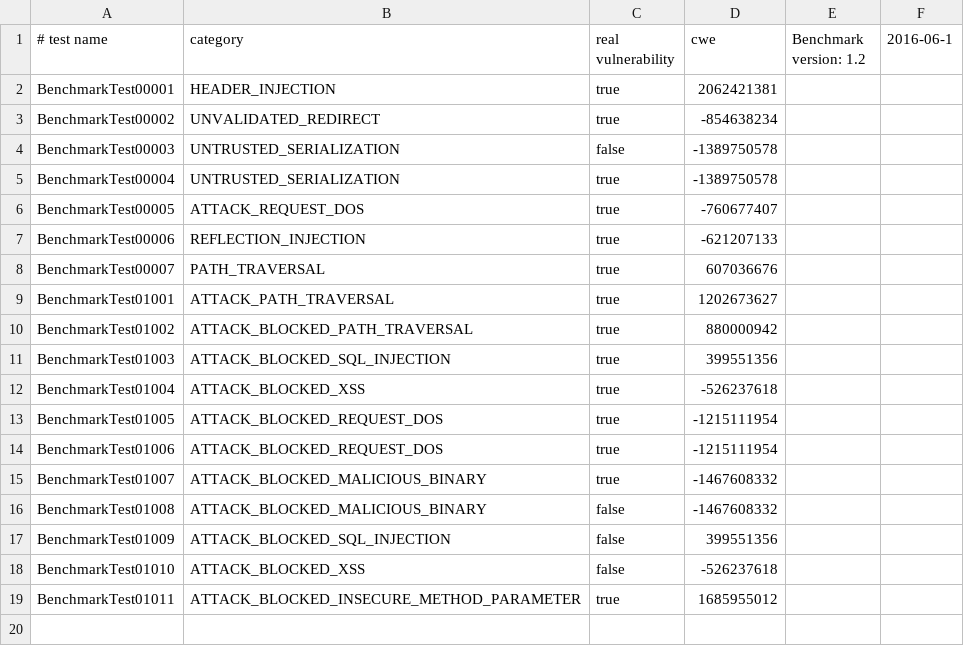
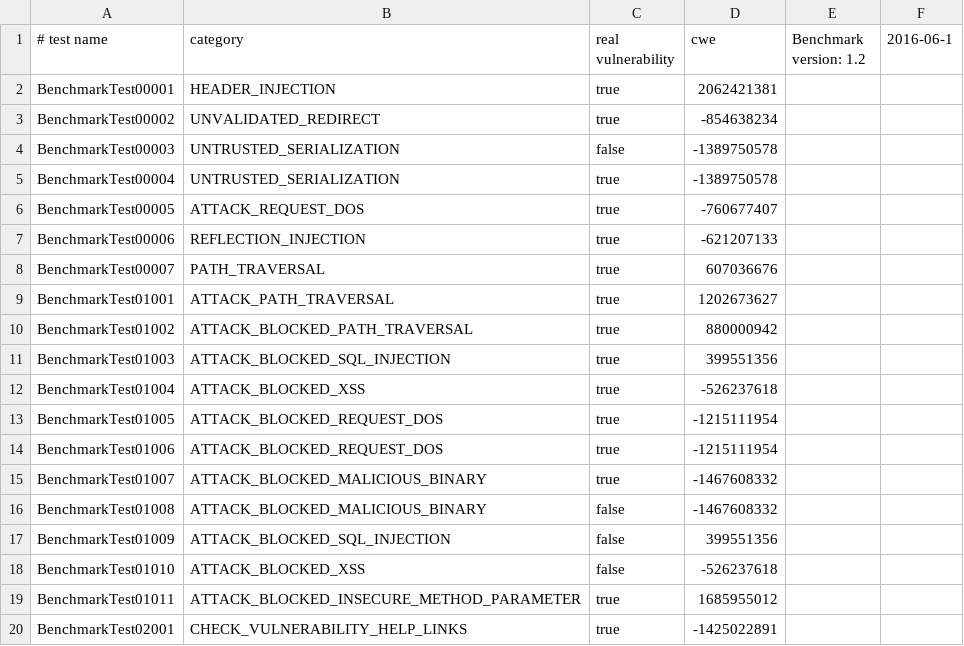
Before and after one commit to hdiv/Benchmark, a CSV file: expectedresults-1.2.csv, drawn as a sheet; the diff names each change by its address in the sheet, - before the commit and + after, or states it on an @@ line.

Commit message:
Add ‘CHECK_VULNERABILITY_HELP_LINKS’ test

```diff
--- a/expectedresults-1.2.csv
+++ b/expectedresults-1.2.csv
+row 20: BenchmarkTest02001 | CHECK_VULNERABILITY_HELP_LINKS | true | -1425022891
```
Also changed, not shown: 4 other files.
